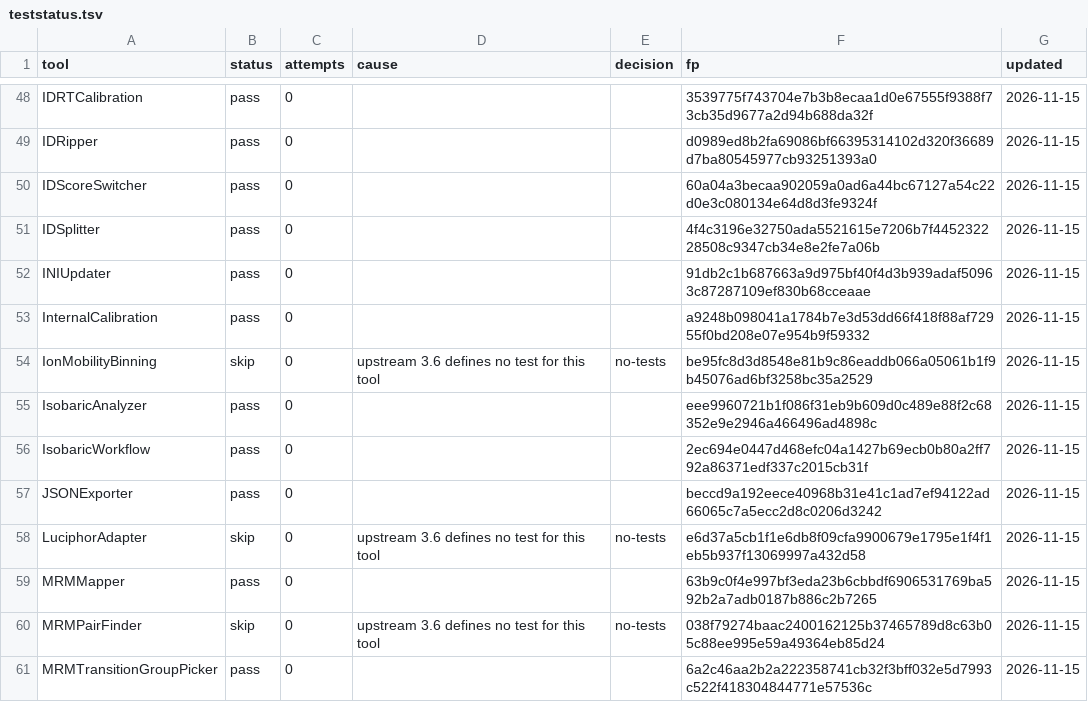
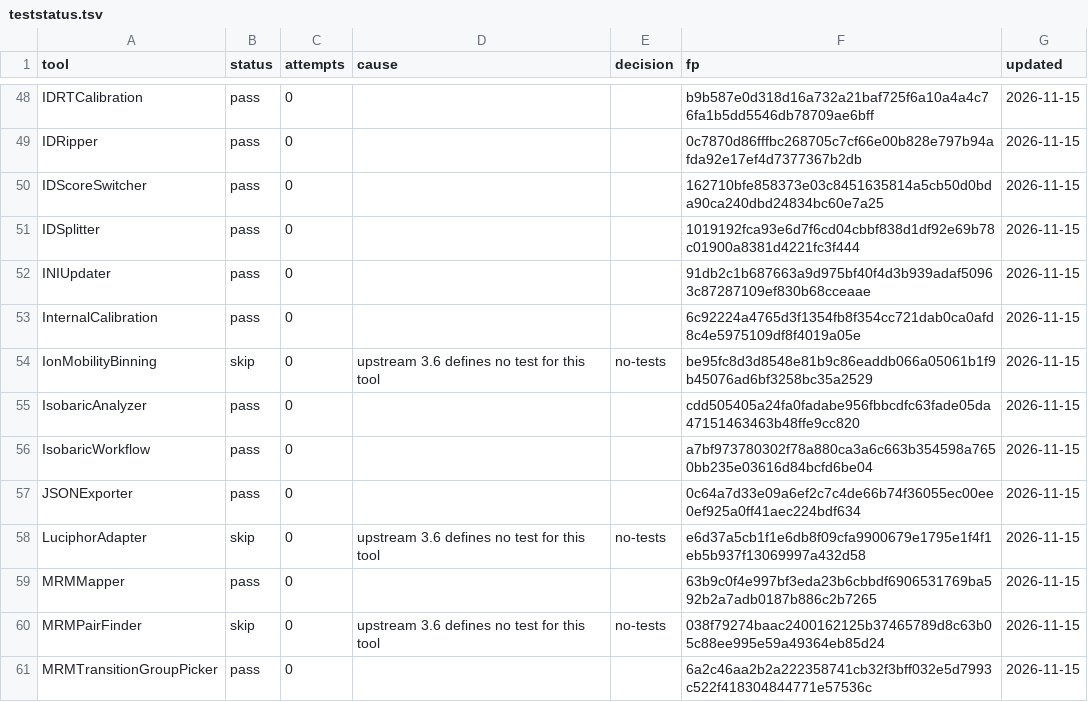
Before and after one commit to galaxyproteomics/tools-galaxyp, a TSV file: tools/openms/aux/upgrade/teststatus.tsv, drawn as a sheet; only a part is shown, gaps mark what is left out; the diff covers the shown part only; the diff names each change by its address in the sheet, - before the commit and + after, or states it on an @@ line.

```diff
--- a/tools/openms/aux/upgrade/teststatus.tsv
+++ b/tools/openms/aux/upgrade/teststatus.tsv
-F48 (fp): 3539775f743704e7b3b8ecaa1d0e67555f9388f73cb35d9677a2d94b688da32f
+F48 (fp): b9b587e0d318d16a732a21baf725f6a10a4a4c76fa1b5dd5546db78709ae6bff
-F49 (fp): d0989ed8b2fa69086bf66395314102d320f36689d7ba80545977cb93251393a0
+F49 (fp): 0c7870d86fffbc268705c7cf66e00b828e797b94afda92e17ef4d7377367b2db
-F50 (fp): 60a04a3becaa902059a0ad6a44bc67127a54c22d0e3c080134e64d8d3fe9324f
+F50 (fp): 162710bfe858373e03c8451635814a5cb50d0bda90ca240dbd24834bc60e7a25
-F51 (fp): 4f4c3196e32750ada5521615e7206b7f445232228508c9347cb34e8e2fe7a06b
+F51 (fp): 1019192fca93e6d7f6cd04cbbf838d1df92e69b78c01900a8381d4221fc3f444
-F53 (fp): a9248b098041a1784b7e3d53dd66f418f88af72955f0bd208e07e954b9f59332
+F53 (fp): 6c92224a4765d3f1354fb8f354cc721dab0ca0afd8c4e5975109df8f4019a05e
-F55 (fp): eee9960721b1f086f31eb9b609d0c489e88f2c68352e9e2946a466496ad4898c
+F55 (fp): cdd505405a24fa0fadabe956fbbcdfc63fade05da47151463463b48ffe9cc820
-F56 (fp): 2ec694e0447d468efc04a1427b69ecb0b80a2ff792a86371edf337c2015cb31f
+F56 (fp): a7bf973780302f78a880ca3a6c663b354598a7650bb235e03616d84bcfd6be04
-F57 (fp): beccd9a192eece40968b31e41c1ad7ef94122ad66065c7a5ecc2d8c0206d3242
+F57 (fp): 0c64a7d33e09a6ef2c7c4de66b74f36055ec00ee0ef925a0ff41aec224bdf634
```
Also changed, not shown: 73 edited cells elsewhere in this file, 5 other files.
